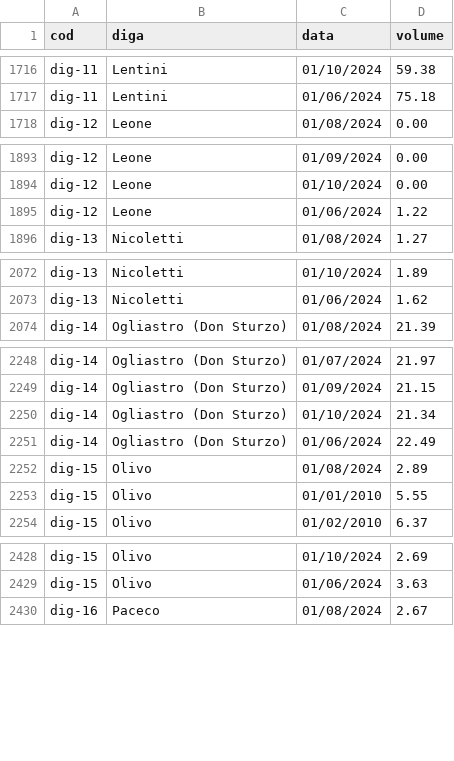
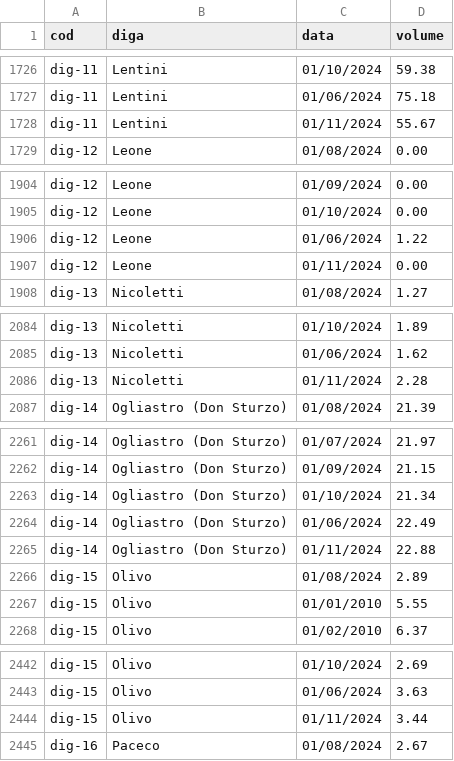
Before and after one commit to opendatasicilia/emergenza-idrica-sicilia, a CSV file: risorse/sicilia_dighe_volumi.csv, drawn as a sheet; only a part is shown, gaps mark what is left out; the diff covers the shown part only.

```diff
--- a/risorse/sicilia_dighe_volumi.csv
+++ b/risorse/sicilia_dighe_volumi.csv
@@ -1717,2 +1727,3 @@ dig-11,Lentini,01/10/2024,59.38
 dig-11,Lentini,01/06/2024,75.18
+dig-11,Lentini,01/11/2024,55.67
 dig-12,Leone,01/08/2024,0.00
@@ -1895,2 +1906,3 @@ dig-12,Leone,01/10/2024,0.00
 dig-12,Leone,01/06/2024,1.22
+dig-12,Leone,01/11/2024,0.00
 dig-13,Nicoletti,01/08/2024,1.27
@@ -2073,2 +2085,3 @@ dig-13,Nicoletti,01/10/2024,1.89
 dig-13,Nicoletti,01/06/2024,1.62
+dig-13,Nicoletti,01/11/2024,2.28
 dig-14,Ogliastro (Don Sturzo),01/08/2024,21.39
@@ -2251,2 +2264,3 @@ dig-14,Ogliastro (Don Sturzo),01/10/2024,21.34
 dig-14,Ogliastro (Don Sturzo),01/06/2024,22.49
+dig-14,Ogliastro (Don Sturzo),01/11/2024,22.88
 dig-15,Olivo,01/08/2024,2.89
@@ -2429,2 +2443,3 @@ dig-15,Olivo,01/10/2024,2.69
 dig-15,Olivo,01/06/2024,3.63
+dig-15,Olivo,01/11/2024,3.44
 dig-16,Paceco,01/08/2024,2.67
```
Also changed, not shown: 25 added rows elsewhere in this file, 1 other file.
